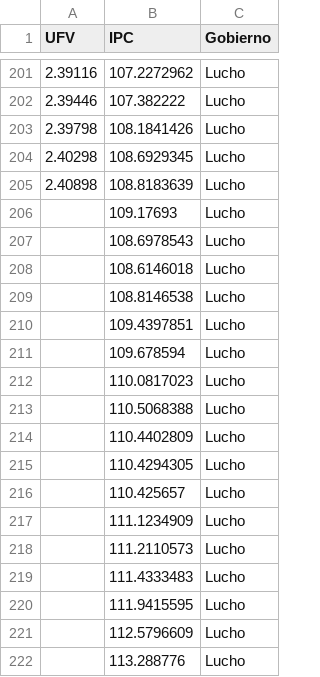
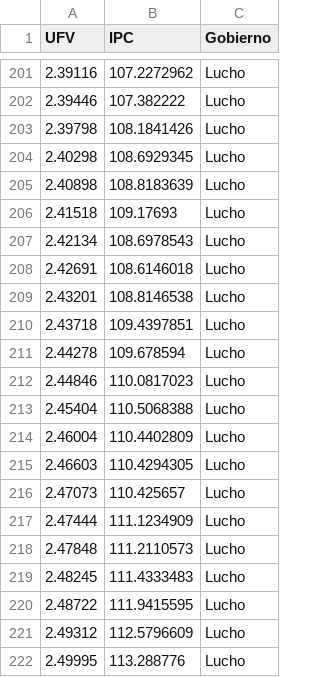
Before and after one commit to rogon666/UMSA, a CSV file: MLMLG/datos/UFV_IPC.csv, drawn as a sheet; only a part is shown, gaps mark what is left out.

Commit message:
Update UFV_IPC.csv

```diff
--- a/MLMLG/datos/UFV_IPC.csv
+++ b/MLMLG/datos/UFV_IPC.csv
@@ -205,18 +205,18 @@ UFV,IPC,Gobierno
 2.40898,108.8183639,Lucho
-,109.17693,Lucho
-,108.6978543,Lucho
-,108.6146018,Lucho
-,108.8146538,Lucho
-,109.4397851,Lucho
-,109.678594,Lucho
-,110.0817023,Lucho
-,110.5068388,Lucho
-,110.4402809,Lucho
-,110.4294305,Lucho
-,110.425657,Lucho
-,111.1234909,Lucho
-,111.2110573,Lucho
-,111.4333483,Lucho
-,111.9415595,Lucho
-,112.5796609,Lucho
-,113.288776,Lucho
+2.41518,109.17693,Lucho
+2.42134,108.6978543,Lucho
+2.42691,108.6146018,Lucho
+2.43201,108.8146538,Lucho
+2.43718,109.4397851,Lucho
+2.44278,109.678594,Lucho
+2.44846,110.0817023,Lucho
+2.45404,110.5068388,Lucho
+2.46004,110.4402809,Lucho
+2.46603,110.4294305,Lucho
+2.47073,110.425657,Lucho
+2.47444,111.1234909,Lucho
+2.47848,111.2110573,Lucho
+2.48245,111.4333483,Lucho
+2.48722,111.9415595,Lucho
+2.49312,112.5796609,Lucho
+2.49995,113.288776,Lucho
```
